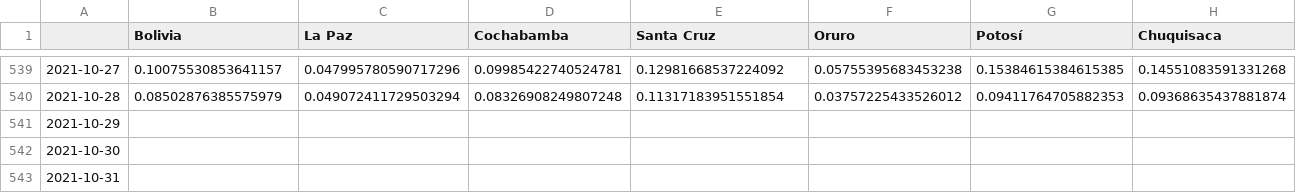
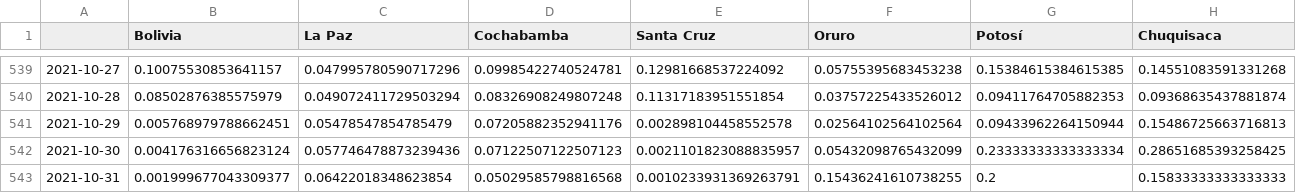
Before and after one commit to dquintani/covid, a CSV file: positividad_diaria_raw.csv, drawn as a sheet; only a part is shown, gaps mark what is left out; the diff covers the shown part only; the diff names each change by its address in the sheet, - before the commit and + after, or states it on an @@ line.

```diff
--- a/positividad_diaria_raw.csv
+++ b/positividad_diaria_raw.csv
-B541 (Bolivia): (empty)
+B541 (Bolivia): 0.005768979788662451
-C541 (La Paz): (empty)
+C541 (La Paz): 0.05478547854785479
-D541 (Cochabamba): (empty)
+D541 (Cochabamba): 0.07205882352941176
-E541 (Santa Cruz): (empty)
+E541 (Santa Cruz): 0.002898104458552578
-F541 (Oruro): (empty)
+F541 (Oruro): 0.02564102564102564
-G541 (Potosí): (empty)
+G541 (Potosí): 0.09433962264150944
-H541 (Chuquisaca): (empty)
+H541 (Chuquisaca): 0.15486725663716813
-B542 (Bolivia): (empty)
+B542 (Bolivia): 0.004176316656823124
-C542 (La Paz): (empty)
+C542 (La Paz): 0.057746478873239436
-D542 (Cochabamba): (empty)
+D542 (Cochabamba): 0.07122507122507123
-E542 (Santa Cruz): (empty)
+E542 (Santa Cruz): 0.0021101823088835957
-F542 (Oruro): (empty)
+F542 (Oruro): 0.05432098765432099
-G542 (Potosí): (empty)
+G542 (Potosí): 0.23333333333333334
-H542 (Chuquisaca): (empty)
+H542 (Chuquisaca): 0.28651685393258425
-B543 (Bolivia): (empty)
+B543 (Bolivia): 0.001999677043309377
-C543 (La Paz): (empty)
+C543 (La Paz): 0.06422018348623854
-D543 (Cochabamba): (empty)
+D543 (Cochabamba): 0.05029585798816568
-E543 (Santa Cruz): (empty)
+E543 (Santa Cruz): 0.0010233931369263791
-F543 (Oruro): (empty)
+F543 (Oruro): 0.15436241610738255
-G543 (Potosí): (empty)
+G543 (Potosí): 0.2
-H543 (Chuquisaca): (empty)
+H543 (Chuquisaca): 0.15833333333333333
```
Also changed, not shown: 39 edited cells elsewhere in this file, descartados_acumulados.csv, positividad_diaria_ajuste.csv, 8 other files.
